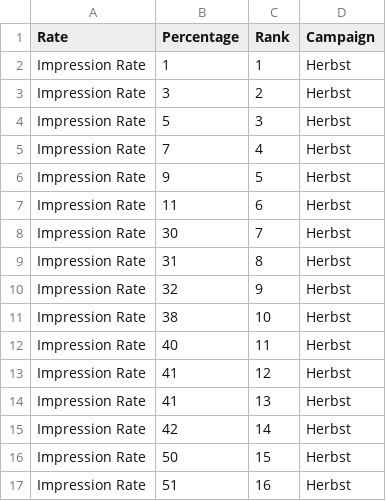
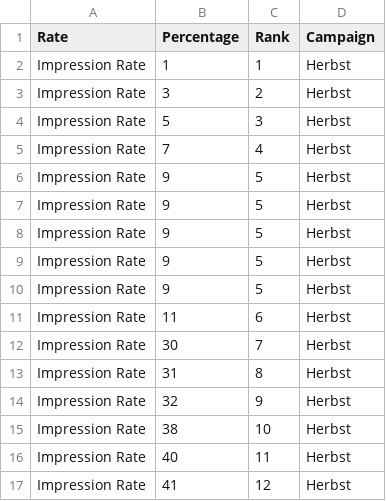
Before and after one commit to DobbyFanbase/test-csv, a CSV file: test_2.csv, drawn as a sheet; only a part is shown; the shorter side is filled out with more unchanged rows; the diff names each change by its address in the sheet, - before the commit and + after, or states it on an @@ line.

Commit message:
Update test_2.csv

```diff
--- a/test_2.csv
+++ b/test_2.csv
+row 7: Impression Rate | 9 | 5 | Herbst
+row 8: Impression Rate | 9 | 5 | Herbst
+row 9: Impression Rate | 9 | 5 | Herbst
+row 10: Impression Rate | 9 | 5 | Herbst
```
